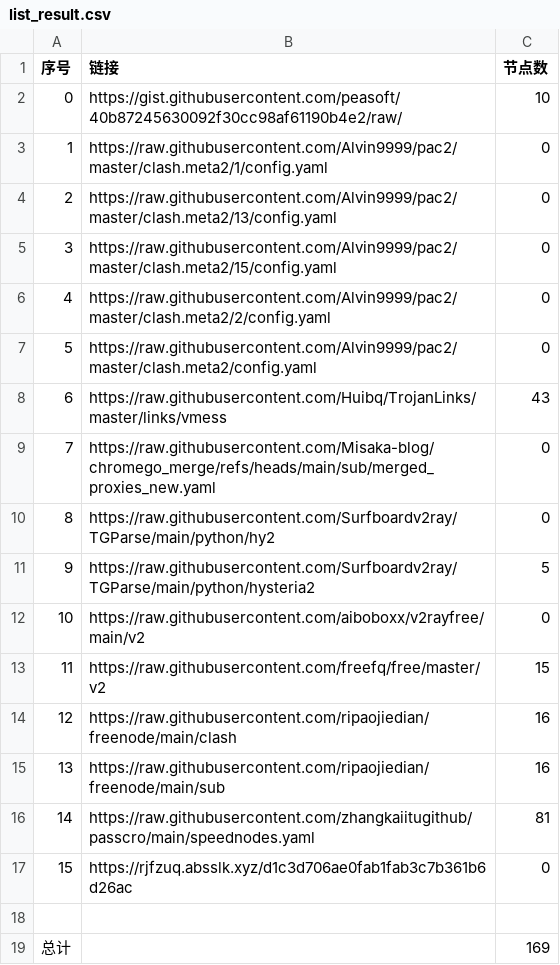
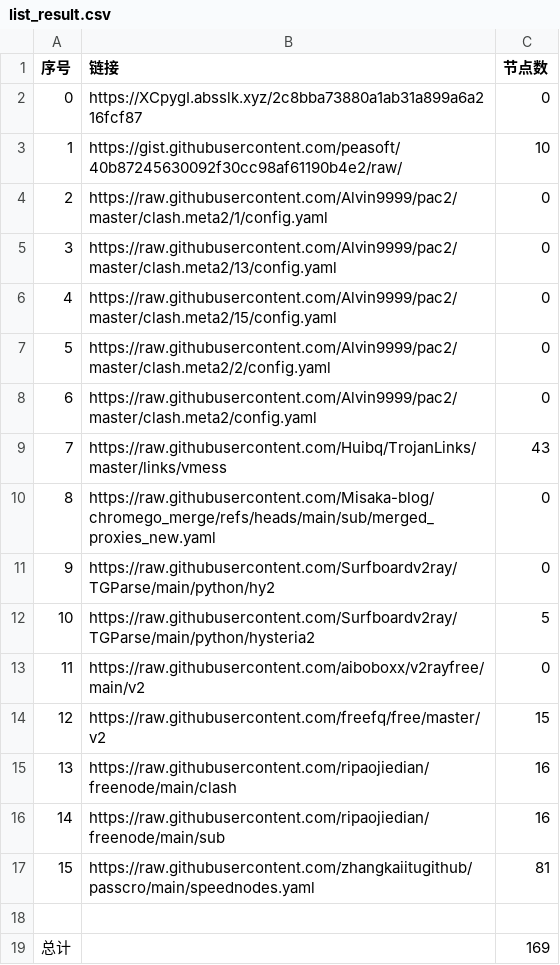
Before and after one commit to liuhtt/liunomorewalls, a CSV file: list_result.csv, drawn as a sheet; removed rows and columns are numbered as before the commit, all else as after; the diff names each change by its address in the sheet, - before the commit and + after, or states it on an @@ line.

```diff
--- a/list_result.csv
+++ b/list_result.csv
+row 2: 0 | https://XCpygI.absslk.xyz/2c8bba73880a1ab31a899a6a216fcf87 | 0
@@ column A (序号) renumbered between rows 3 and 17 @@
-row 17: 15 | https://rjfzuq.absslk.xyz/d1c3d706ae0fab1fab3c7b361b6d26ac | 0
```
Also changed, not shown: 3 other files.
